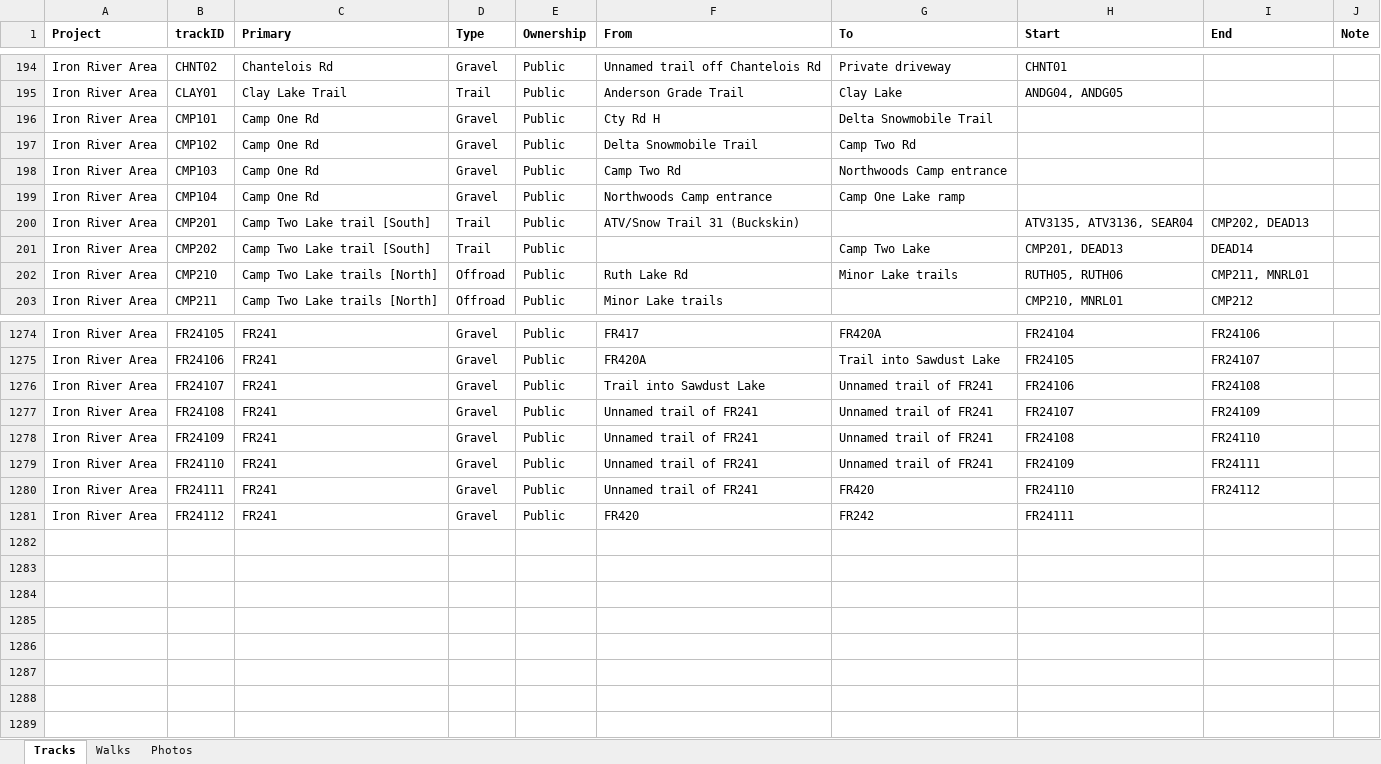
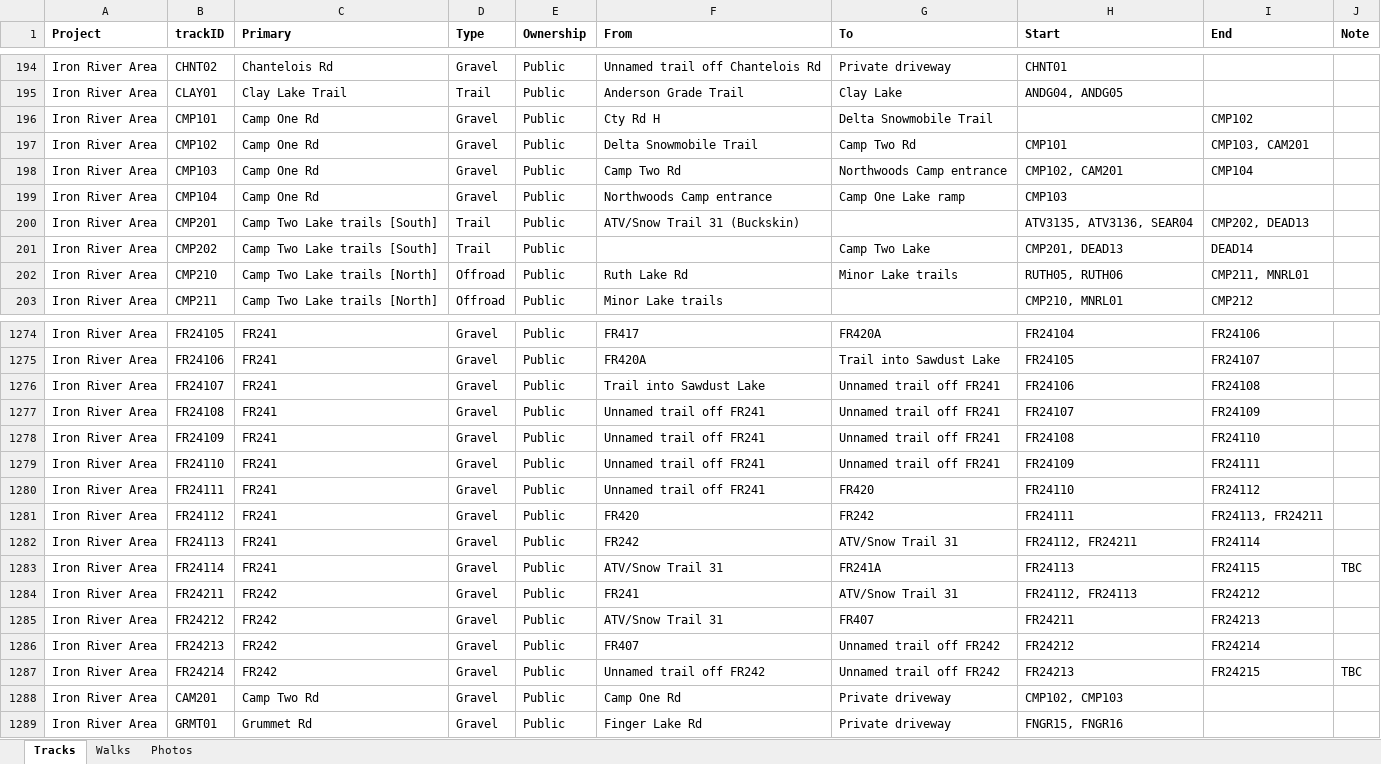
Before and after one commit to droglenc/MAPPING, an Excel workbook: Data/Trail Mapping Info.xlsx, sheet Tracks, drawn as a sheet; only a part is shown, gaps mark what is left out; values as stored, in another font and other column widths than the file's, no borders; the diff covers the shown part only; the diff names each change by its address in the sheet, - before the commit and + after, or states it on an @@ line.

```diff
--- a/Data/Trail Mapping Info.xlsx (sheet Tracks)
+++ b/Data/Trail Mapping Info.xlsx (sheet Tracks)
-I196 (End): (empty)
+I196 (End): CMP102
-H197 (Start): (empty)
+H197 (Start): CMP101
-I197 (End): (empty)
+I197 (End): CMP103, CAM201
-H198 (Start): (empty)
+H198 (Start): CMP102, CAM201
-I198 (End): (empty)
+I198 (End): CMP104
-H199 (Start): (empty)
+H199 (Start): CMP103
-C200:C201 (Primary): Camp Two Lake trail [South]
+C200:C201 (Primary): Camp Two Lake trails [South]
-G1276:G1279 (To): Unnamed trail of FR241
+G1276:G1279 (To): Unnamed trail off FR241
-F1277:F1280 (From): Unnamed trail of FR241
+F1277:F1280 (From): Unnamed trail off FR241
-I1281 (End): (empty)
+I1281 (End): FR24113, FR24211
+row 1282: Iron River Area | FR24113 | FR241 | Gravel | Public | FR242 | ATV/Snow Trail 31 | FR24112, FR24211 | FR24114
+row 1283: Iron River Area | FR24114 | FR241 | Gravel | Public | ATV/Snow Trail 31 | FR241A | FR24113 | FR24115 | TBC
+row 1284: Iron River Area | FR24211 | FR242 | Gravel | Public | FR241 | ATV/Snow Trail 31 | FR24112, FR24113 | FR24212
+row 1285: Iron River Area | FR24212 | FR242 | Gravel | Public | ATV/Snow Trail 31 | FR407 | FR24211 | FR24213
+row 1286: Iron River Area | FR24213 | FR242 | Gravel | Public | FR407 | Unnamed trail off FR242 | FR24212 | FR24214
+row 1287: Iron River Area | FR24214 | FR242 | Gravel | Public | Unnamed trail off FR242 | Unnamed trail off FR242 | FR24213 | FR24215 | TBC
+row 1288: Iron River Area | CAM201 | Camp Two Rd | Gravel | Public | Camp One Rd | Private driveway | CMP102, CMP103
+row 1289: Iron River Area | GRMT01 | Grummet Rd | Gravel | Public | Finger Lake Rd | Private driveway | FNGR15, FNGR16
```
Also changed, not shown: 2 edited cells elsewhere in this sheet, 19 other files.
